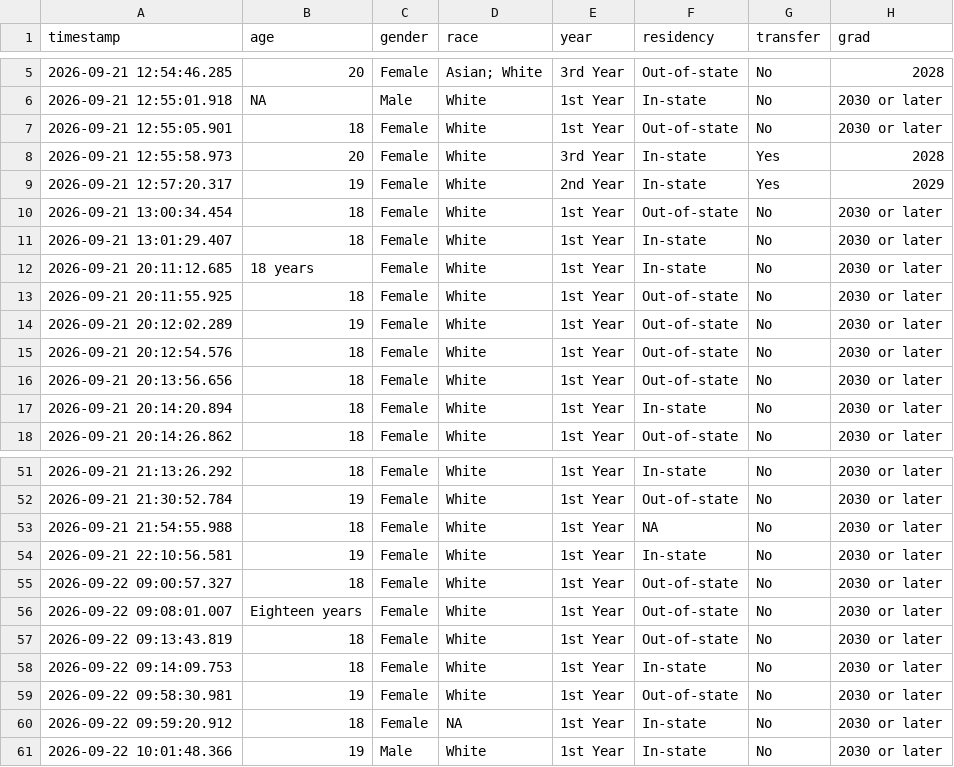
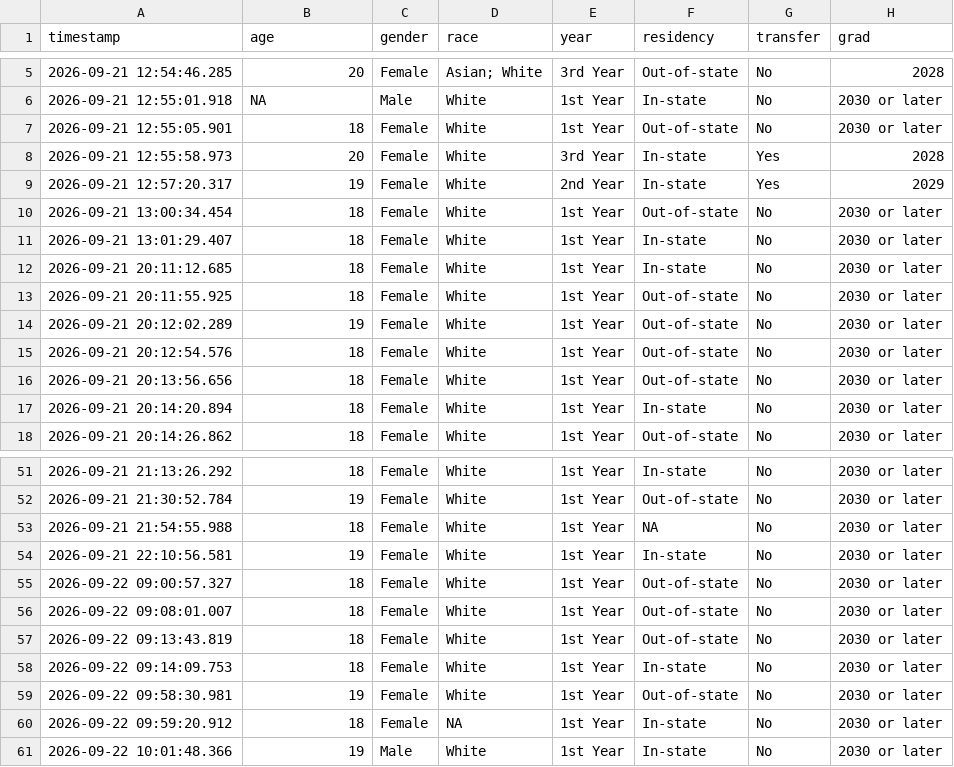
Before and after one commit to busnfaculty/busn3000, a CSV file: SGASurvey_AITools_FINAL.csv, drawn as a sheet; only a part is shown, gaps mark what is left out; the diff names each change by its address in the sheet, - before the commit and + after, or states it on an @@ line.

```diff
--- a/SGASurvey_AITools_FINAL.csv
+++ b/SGASurvey_AITools_FINAL.csv
-B12 (age): 18 years
+B12 (age): 18
-B56 (age): Eighteen years
+B56 (age): 18
```
Also changed, not shown: SGASurvey_Exam_Prep_FINAL.csv, SGASurvey_FreeLegal_FINAL.csv, 1 other file.
